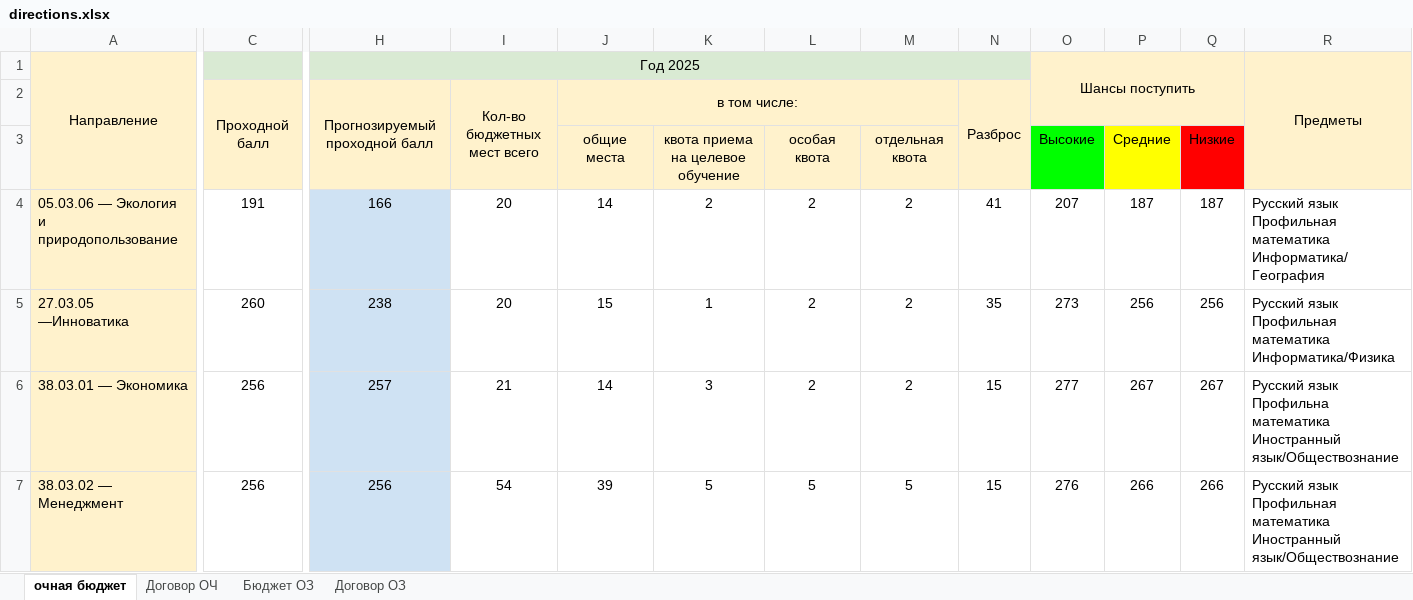
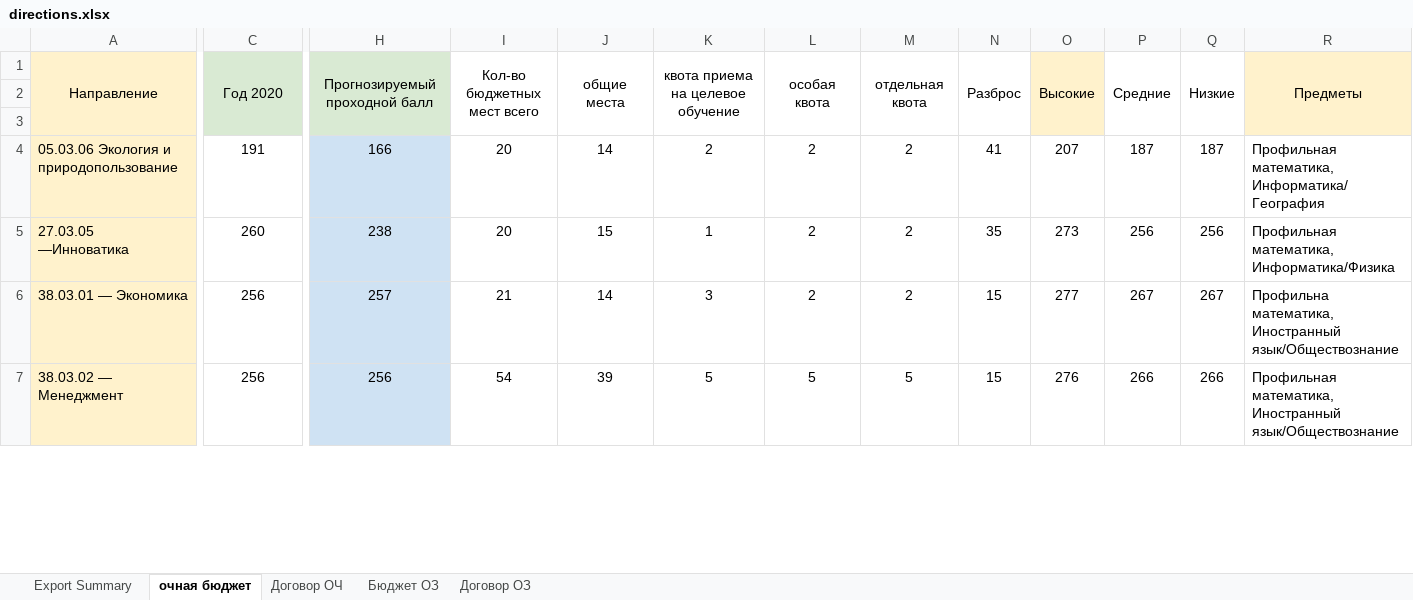
Before and after one commit to Nothingness159/TG_BOT-AdmissionSum, an Excel workbook: data/directions.xlsx, sheet очная бюджет, drawn as a sheet; only a part is shown, gaps mark what is left out; values as stored, in another font and other column widths than the file's, no borders; charts and pictures not drawn; rows hold the shown columns only; the diff covers the shown part only; the diff names each change by its address in the sheet, - before the commit and + after, or states it on an @@ line.

```diff
--- a/data/directions.xlsx (sheet очная бюджет)
+++ b/data/directions.xlsx (sheet очная бюджет)
+sheet tab: Export Summary
-C1: (empty)
+C1: Год 2020
+C1:C3 merged
-H1: Год 2025
+H1: Прогнозируемый проходной балл
-H1:N1 merged
+H1:H3 merged
-I1: (empty)
+I1: Кол-во бюджетных мест всего
+I1:I3 merged
-J1: (empty)
+J1: общие места
+J1:J3 merged
-K1: (empty)
+K1: квота приема на целевое обучение
+K1:K3 merged
-L1: (empty)
+L1: особая квота
+L1:L3 merged
-M1: (empty)
+M1: отдельная квота
+M1:M3 merged
-N1: (empty)
+N1: Разброс
+N1:N3 merged
-O1: Шансы поступить
+O1: Высокие
-O1:Q2 merged
+O1:O3 merged
-P1: (empty)
+P1: Средние
+P1:P3 merged
-Q1: (empty)
+Q1: Низкие
+Q1:Q3 merged
-row 2:  | Проходной балл | Прогнозируемый проходной балл | Кол-во бюджетных мест всего | в том числе: |  |  |  | Разброс
+row 2: (empty)
-C2:J2 fill: #FFF2CC
+C2:J2 fill: none
-C2:C3 merged
-H2:H3 merged
-I2:I3 merged
-J2:M2 merged
-N2 fill: #FFF2CC
+N2 fill: none
-N2:N3 merged
-row 3:  |  |  |  | общие места | квота приема на целевое обучение | особая квота | отдельная квота |  | Высокие | Средние | Низкие
+row 3: (empty)
-J3:M3 fill: #FFF2CC
+J3:M3 fill: none
-O3 fill: #00FF00
+O3 fill: none
-P3 fill: #FFFF00
+P3 fill: none
-Q3 fill: #FF0000
+Q3 fill: none
-A4 (Направление): 05.03.06 — Экология и природопользование
+A4 (Направление): 05.03.06 Экология и природопользование
-R4 (Предметы): Русский язык Профильная математика Информатика/География
+R4 (Предметы): Профильная математика, Информатика/География
-R5 (Предметы): Русский язык Профильная математика Информатика/Физика
+R5 (Предметы): Профильная математика, Информатика/Физика
-R6 (Предметы): Русский язык Профильна математика Иностранный язык/Обществознание
+R6 (Предметы): Профильна математика, Иностранный язык/Обществознание
-R7 (Предметы): Русский язык Профильная математика Иностранный язык/Обществознание
+R7 (Предметы): Профильная математика, Иностранный язык/Обществознание
```
Also changed, not shown: 7 edited cells, cell formats and merged cells elsewhere in this sheet, sheet Бюджет ОЗ, sheet Договор ОЧ, sheet Договор ОЗ, formulas that keep their value, charts or pictures, 7 other files.
